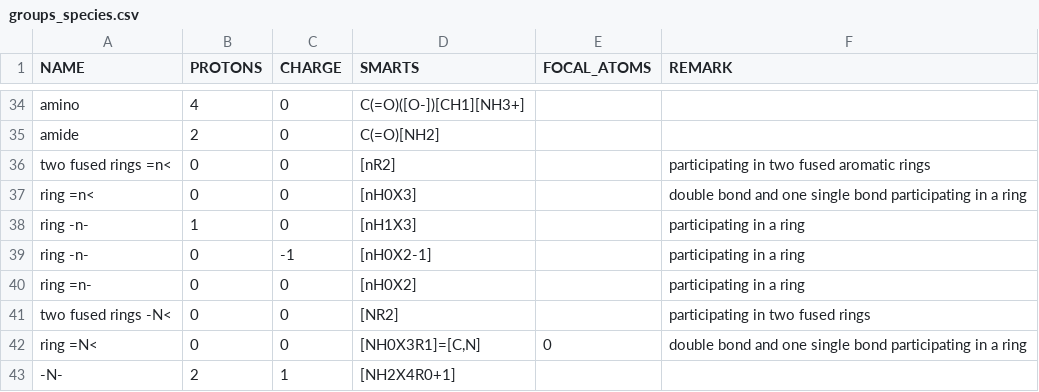
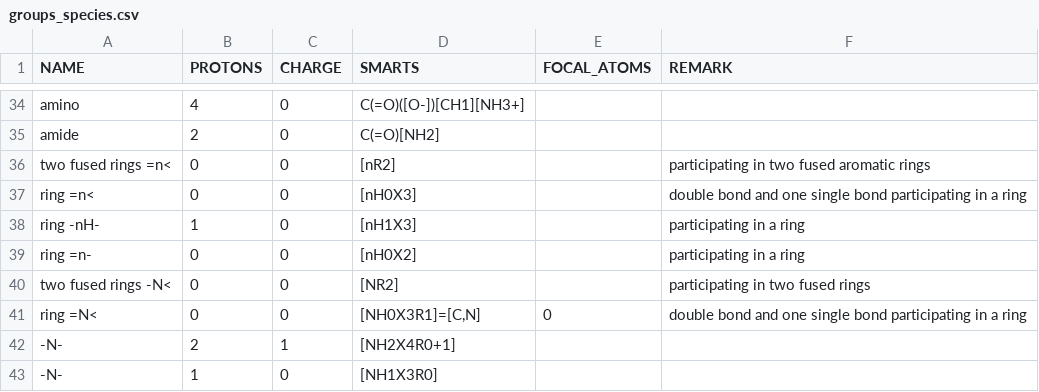
Before and after one commit to asmvernon/milo-lab, a CSV file: data/thermodynamics/groups_species.csv, drawn as a sheet; only a part is shown, gaps mark what is left out; the shorter side is filled out with more unchanged rows.

```diff
--- a/data/thermodynamics/groups_species.csv
+++ b/data/thermodynamics/groups_species.csv
@@ -37,4 +37,3 @@
 "ring =n<",0,0,"[nH0X3]",,"double bond and one single bond participating in a ring"
-"ring -n-",1,0,"[nH1X3]",,"participating in a ring"
-"ring -n-",0,-1,"[nH0X2-1]",,"participating in a ring"
+"ring -nH-",1,0,"[nH1X3]",,"participating in a ring"
 "ring =n-",0,0,"[nH0X2]",,"participating in a ring"
```
Also changed, not shown: data/thermodynamics/dG0.csv, 2 other files.
